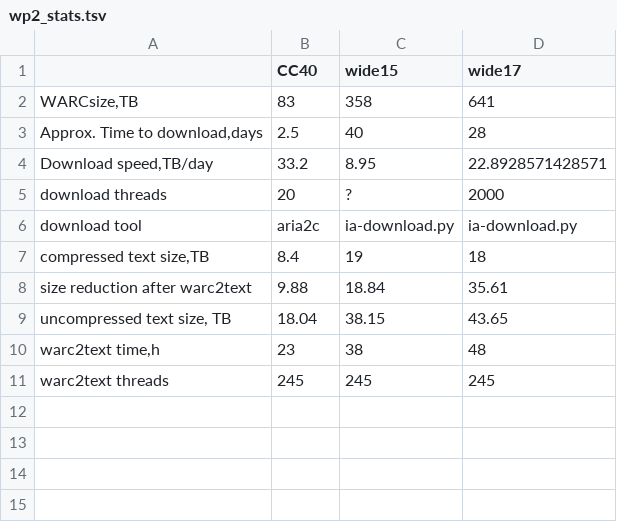
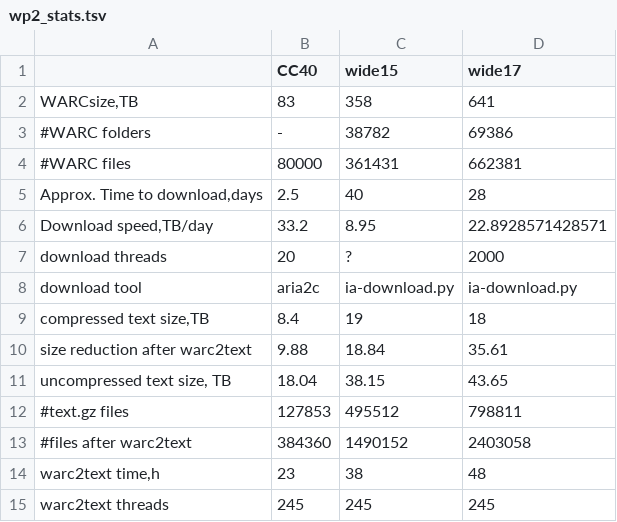
Before and after one commit to hplt-project/warc2text-runner, a TSV file: stats/wp2_stats.tsv, drawn as a sheet; the diff names each change by its address in the sheet, - before the commit and + after, or states it on an @@ line.

Commit message:
Table wp2_stat.csv: number of files calculated

```diff
--- a/stats/wp2_stats.tsv
+++ b/stats/wp2_stats.tsv
+row 3: #WARC folders | - | 38782 | 69386
+row 4: #WARC files | 80000 | 361431 | 662381
+row 12: #text.gz files | 127853 | 495512 | 798811
+row 13: #files after warc2text | 384360 | 1490152 | 2403058
```
